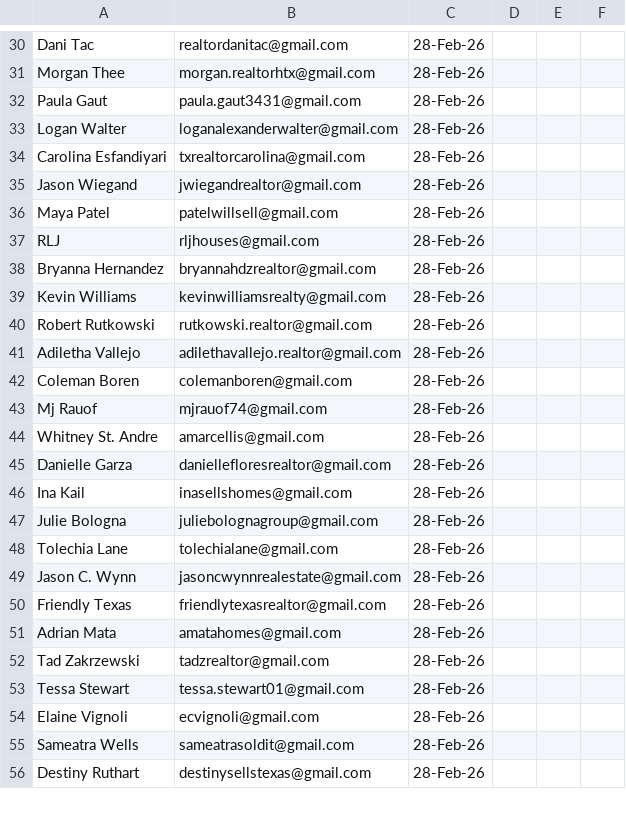
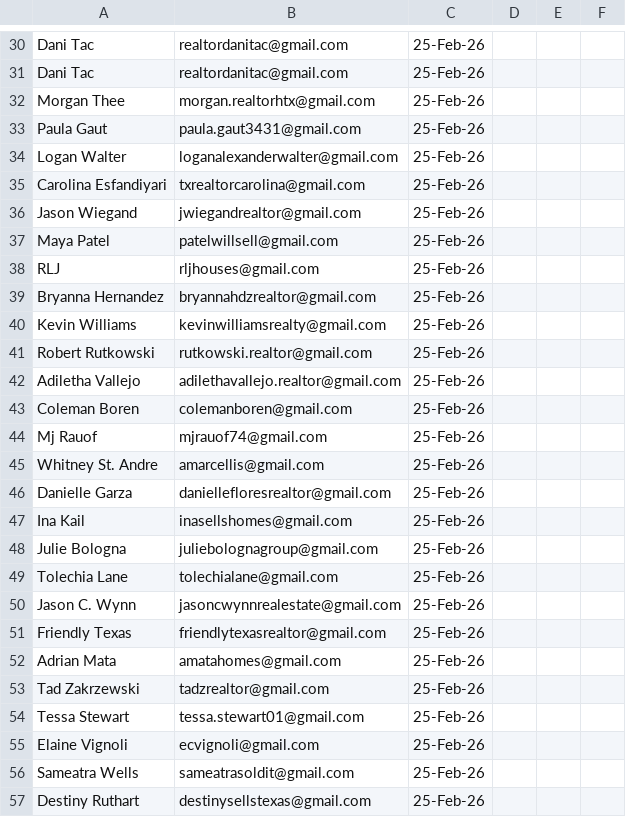
Before and after one commit to krishnapersonaluse4382-cyber/antigravity-cold-email-system, a CSV file: leads_tracked.csv, drawn as a sheet; only a part is shown, gaps mark what is left out; addresses are those after the commit; the diff covers the shown part only; the diff names each change by its address in the sheet, - before the commit and + after, or states it on an @@ line.

```diff
--- a/leads_tracked.csv
+++ b/leads_tracked.csv
-C30: 28-Feb-26
+C30: 25-Feb-26
+row 31: Dani Tac | realtordanitac@gmail.com | 25-Feb-26
-C32:C57: 28-Feb-26
+C32:C57: 25-Feb-26
```
Also changed, not shown: 4 removed rows and 38 edited cells elsewhere in this file, cleaned_leads.csv, 5 other files.
